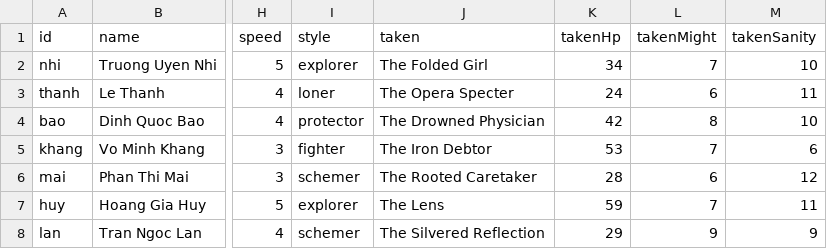
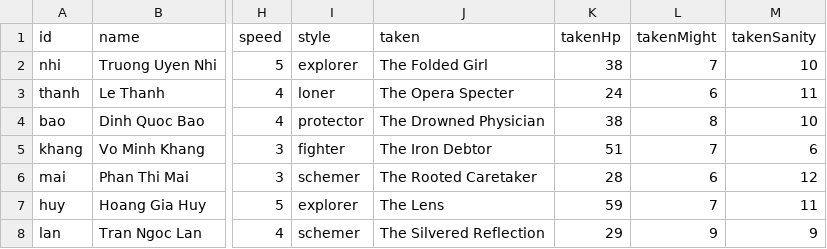
Before and after one commit to FinisTP/engine-study, a CSV file: plugins/last-curtain/assets/night/guests.csv, drawn as a sheet; only a part is shown, gaps mark what is left out; the diff names each change by its address in the sheet, - before the commit and + after, or states it on an @@ line.

```diff
--- a/plugins/last-curtain/assets/night/guests.csv
+++ b/plugins/last-curtain/assets/night/guests.csv
-K2 (takenHp): 34
+K2 (takenHp): 38
-K4 (takenHp): 42
+K4 (takenHp): 38
-K5 (takenHp): 53
+K5 (takenHp): 51
```
Also changed, not shown: 17 other files.
